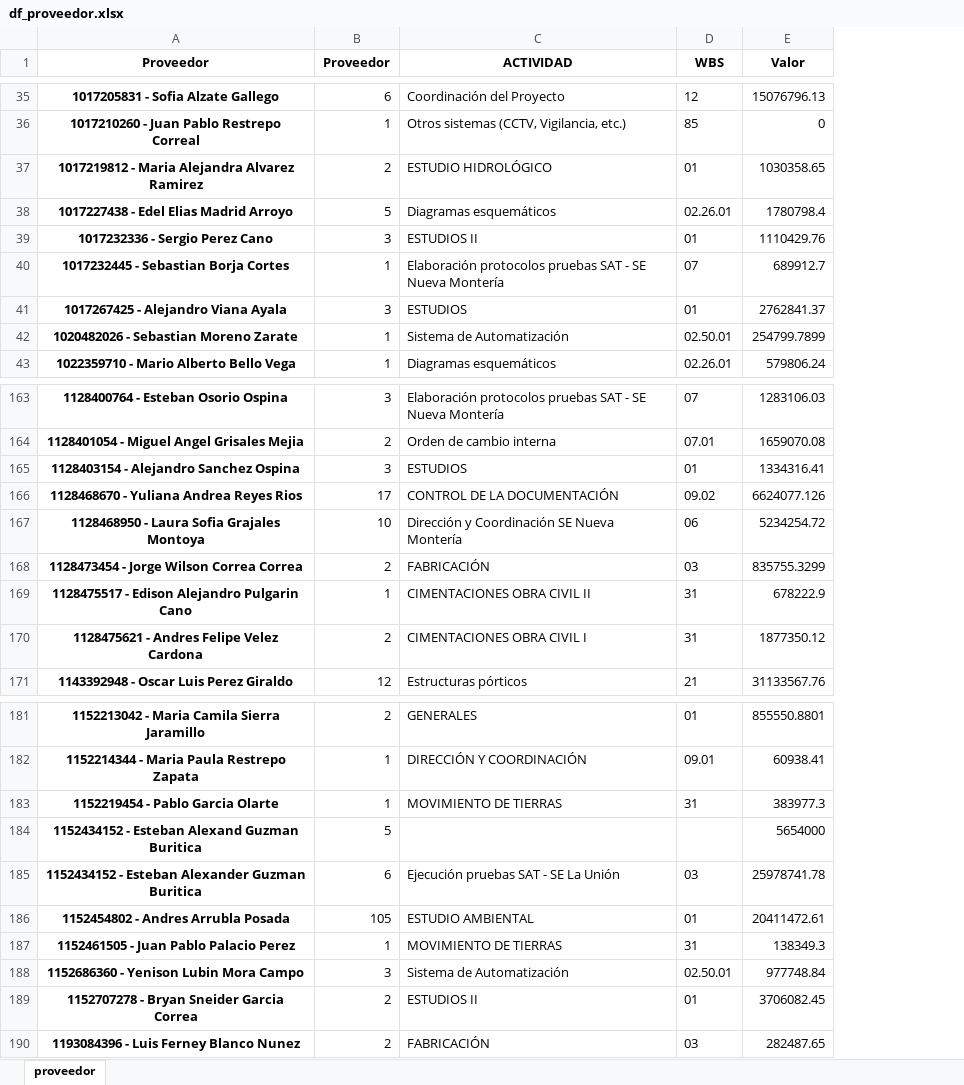
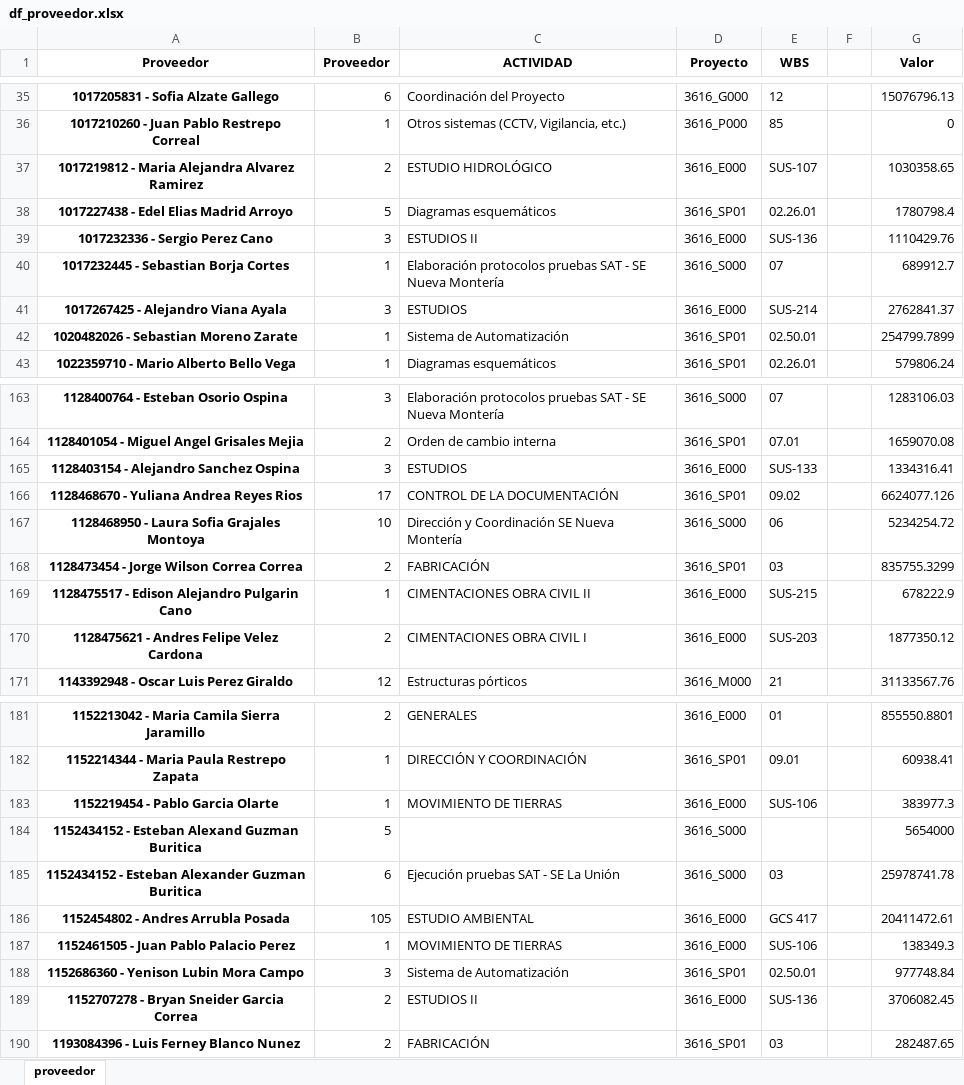
Before and after one commit to alanrproject/Valor-Ganado, an Excel workbook: data/processed/df_proveedor.xlsx, sheet proveedor, drawn as a sheet; only a part is shown, gaps mark what is left out; values as stored, in another font and other column widths than the file's, no borders; addresses are those after the commit; the diff covers the shown part only; the diff names each change by its address in the sheet, - before the commit and + after, or states it on an @@ line.

```diff
--- a/data/processed/df_proveedor.xlsx (sheet proveedor)
+++ b/data/processed/df_proveedor.xlsx (sheet proveedor)
+column D (Proyecto), rows 35-43: 3616_G000 | 3616_P000 | 3616_E000 | 3616_SP01 | 3616_E000 | 3616_S000 | 3616_E000 | 3616_SP01 | 3616_SP01; rows 163-171: 3616_S000 | 3616_SP01 | 3616_E000 | 3616_SP01 | 3616_S000 | 3616_SP01 | 3616_E000 | 3616_E000 | 3616_M000; rows 181-190: 3616_E000 | 3616_SP01 | 3616_E000 | 3616_S000 | 3616_S000 | 3616_E000 | 3616_E000 | 3616_SP01 | 3616_E000 | 3616_SP01
+column F, empty
-E37 (WBS): 01
+E37 (WBS): SUS-107
-E39 (WBS): 01
+E39 (WBS): SUS-136
-E41 (WBS): 01
+E41 (WBS): SUS-214
-E165 (WBS): 01
+E165 (WBS): SUS-133
-E169 (WBS): 31
+E169 (WBS): SUS-215
-E170 (WBS): 31
+E170 (WBS): SUS-203
-E183 (WBS): 31
+E183 (WBS): SUS-106
-E186 (WBS): 01
+E186 (WBS): GCS 417
-E187 (WBS): 31
+E187 (WBS): SUS-106
-E189 (WBS): 01
+E189 (WBS): SUS-136
```
Also changed, not shown: 39 edited cells elsewhere in this sheet, data/processed/df_ac.xlsx, data/raw/3616 La Union.xlsx, 4 other files.
